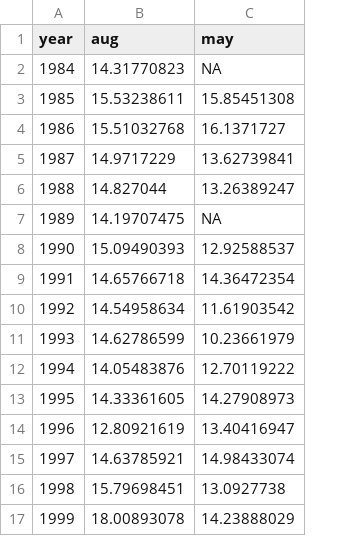
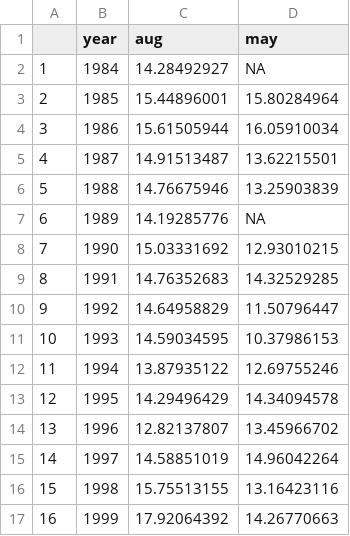
Before and after one commit to Dave-Keith/Paper_2_Cond_Env, a CSV file: Data/Full_may_aug_condition_ts.csv, drawn as a sheet; only a part is shown; addresses are those after the commit; the diff covers the shown part only; the diff names each change by its address in the sheet, - before the commit and + after, or states it on an @@ line.

Commit message:
Updated with 2024 data

```diff
--- a/Data/Full_may_aug_condition_ts.csv
+++ b/Data/Full_may_aug_condition_ts.csv
+column A, rows 2-17: 1 | 2 | 3 | 4 | 5 | 6 | 7 | 8 | 9 | 10 | 11 | 12 | 13 | 14 | 15 | 16
-C2 (aug): 14.31770823
+C2 (aug): 14.28492927
-C3 (aug): 15.53238611
+C3 (aug): 15.44896001
-D3 (may): 15.85451308
+D3 (may): 15.80284964
-C4 (aug): 15.51032768
+C4 (aug): 15.61505944
-D4 (may): 16.1371727
+D4 (may): 16.05910034
-C5 (aug): 14.9717229
+C5 (aug): 14.91513487
-D5 (may): 13.62739841
+D5 (may): 13.62215501
-C6 (aug): 14.827044
+C6 (aug): 14.76675946
-D6 (may): 13.26389247
+D6 (may): 13.25903839
-C7 (aug): 14.19707475
+C7 (aug): 14.19285776
-C8 (aug): 15.09490393
+C8 (aug): 15.03331692
-D8 (may): 12.92588537
+D8 (may): 12.93010215
-C9 (aug): 14.65766718
+C9 (aug): 14.76352683
-D9 (may): 14.36472354
+D9 (may): 14.32529285
-C10 (aug): 14.54958634
+C10 (aug): 14.64958829
-D10 (may): 11.61903542
+D10 (may): 11.50796447
-C11 (aug): 14.62786599
+C11 (aug): 14.59034595
-D11 (may): 10.23661979
+D11 (may): 10.37986153
-C12 (aug): 14.05483876
+C12 (aug): 13.87935122
-D12 (may): 12.70119222
+D12 (may): 12.69755246
-C13 (aug): 14.33361605
+C13 (aug): 14.29496429
-D13 (may): 14.27908973
+D13 (may): 14.34094578
-C14 (aug): 12.80921619
+C14 (aug): 12.82137807
-D14 (may): 13.40416947
+D14 (may): 13.45966702
-C15 (aug): 14.63785921
+C15 (aug): 14.58851019
-D15 (may): 14.98433074
+D15 (may): 14.96042264
-C16 (aug): 15.79698451
+C16 (aug): 15.75513155
-D16 (may): 13.0927738
+D16 (may): 13.16423116
-C17 (aug): 18.00893078
+C17 (aug): 17.92064392
-D17 (may): 14.23888029
+D17 (may): 14.26770663
```
Also changed, not shown: 3 added rows and 41 edited cells elsewhere in this file, 9 other files.
